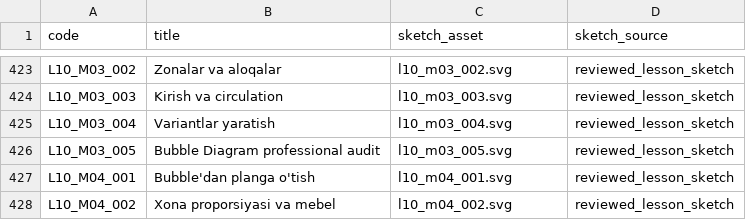
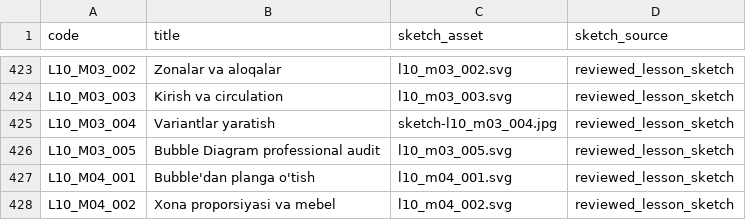
Before and after one commit to muxriddinelbegiyev2222-blip/archiproacademy, a CSV file: docs/ALL_LESSON_SKETCH_COVERAGE.csv, drawn as a sheet; only a part is shown, gaps mark what is left out.

Commit message:
Upgrade L10_M03_004 variants lesson to detailed 1536px architectural JPEG and track remaining 155 images

```diff
--- a/docs/ALL_LESSON_SKETCH_COVERAGE.csv
+++ b/docs/ALL_LESSON_SKETCH_COVERAGE.csv
@@ -424,3 +424,3 @@ code,title,sketch_asset,sketch_source
 "L10_M03_003","Kirish va circulation","l10_m03_003.svg","reviewed_lesson_sketch"
-"L10_M03_004","Variantlar yaratish","l10_m03_004.svg","reviewed_lesson_sketch"
+"L10_M03_004","Variantlar yaratish","sketch-l10_m03_004.jpg","reviewed_lesson_sketch"
 "L10_M03_005","Bubble Diagram professional audit","l10_m03_005.svg","reviewed_lesson_sketch"
```
Also changed, not shown: docs/REALISTIC_LESSON_COVERAGE.csv, docs/VISUAL_LESSON_COVERAGE.csv, 5 other files.
